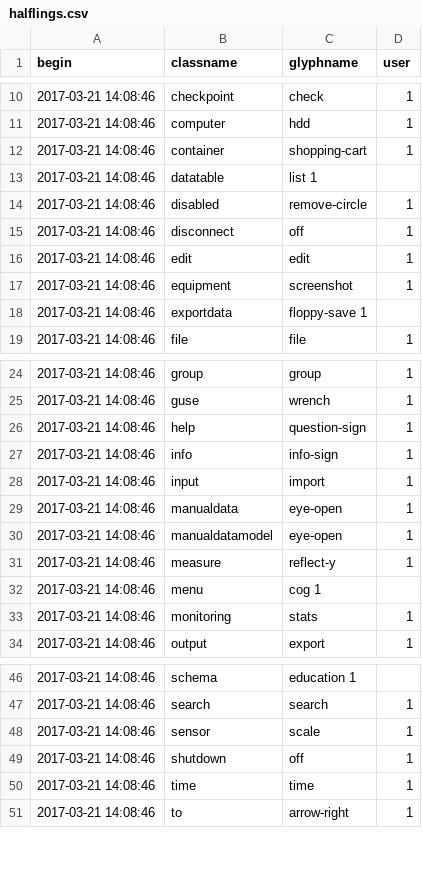
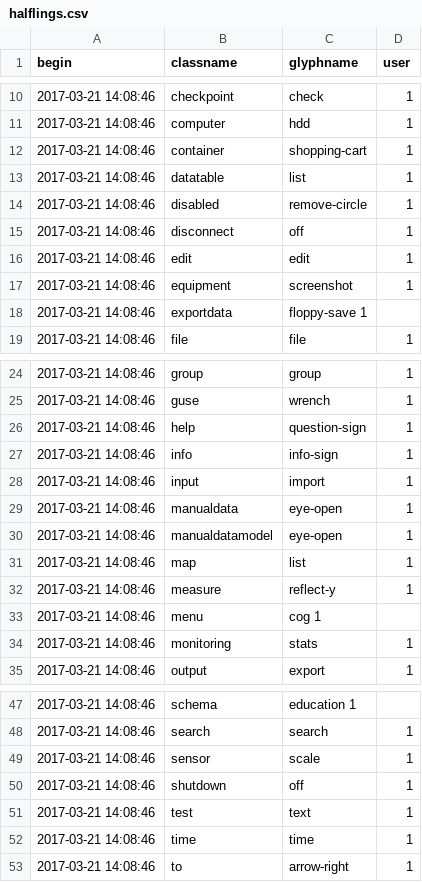
Before and after one commit to AKUINO/ELSA, a CSV file: ELSA/csv/halflings.csv, drawn as a sheet; only a part is shown, gaps mark what is left out.

```diff
--- a/ELSA/csv/halflings.csv
+++ b/ELSA/csv/halflings.csv
@@ -12,3 +12,3 @@ begin	classname	glyphname	user
 2017-03-21 14:08:46	container	shopping-cart	1
-2017-03-21 14:08:46	datatable	list 1	
+2017-03-21 14:08:46	datatable	list	1	
 2017-03-21 14:08:46	disabled	remove-circle	1
@@ -30,2 +30,3 @@ begin	classname	glyphname	user
 2017-03-21 14:08:46	manualdatamodel	eye-open	1
+2017-03-21 14:08:46	map	list	1	
 2017-03-21 14:08:46	measure	reflect-y	1
@@ -49,2 +50,3 @@ begin	classname	glyphname	user
 2017-03-21 14:08:46	shutdown	off	1
+2017-03-21 14:08:46	test	text	1	
 2017-03-21 14:08:46	time	time	1
```
Also changed, not shown: ELSA/csv/mess.csv, ELSA/csv/messages.csv, 48 other files.
